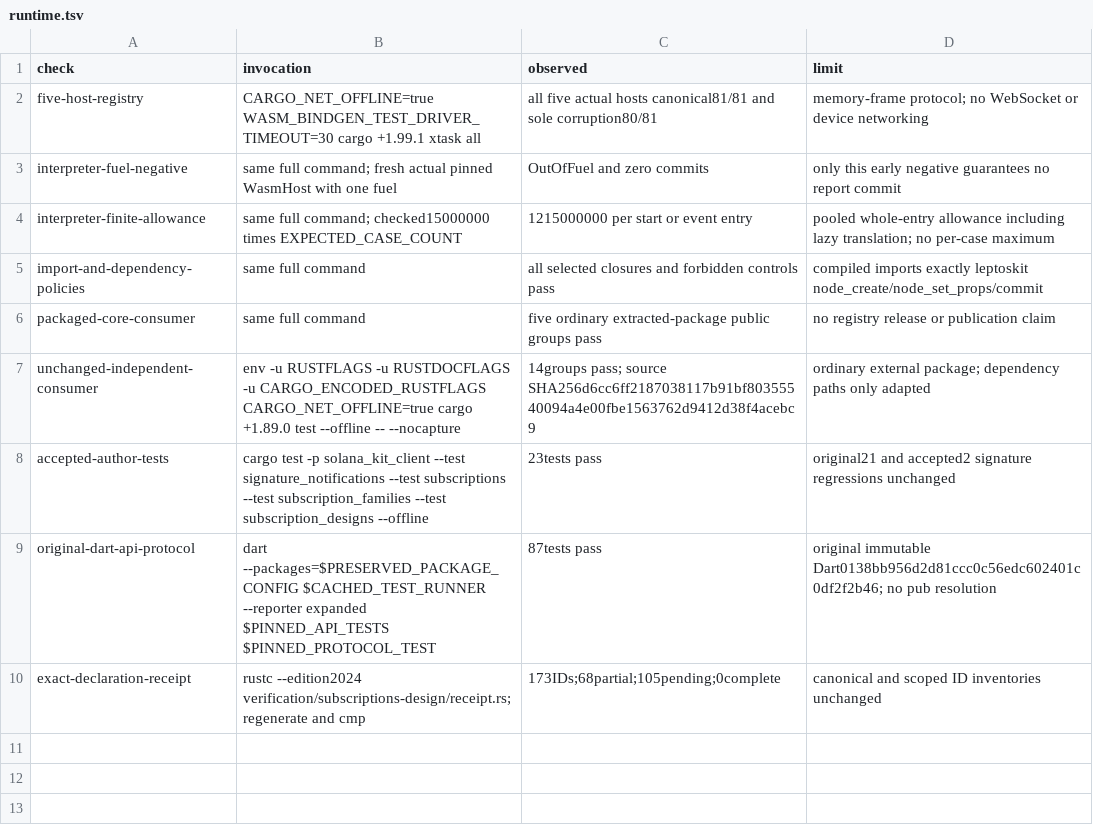
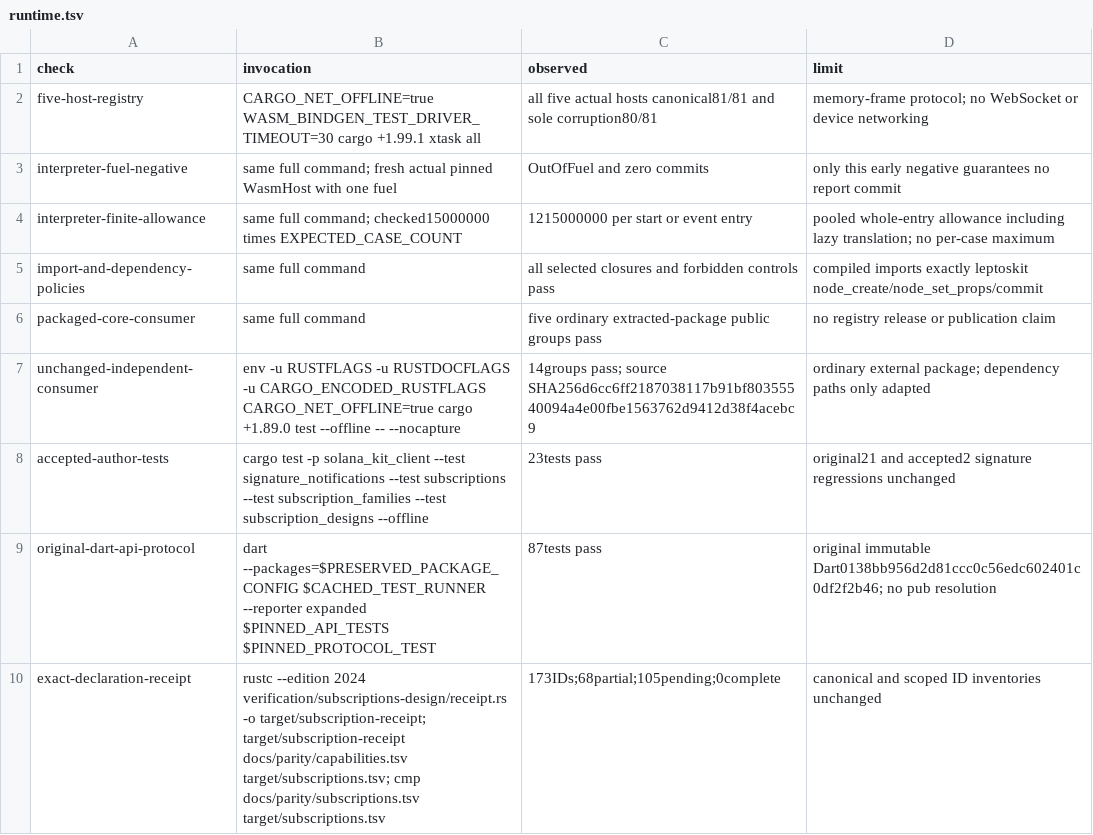
Before and after one commit to pina-rs/solana_kit, a TSV file: verification/subscriptions-design/runtime.tsv, drawn as a sheet.

Commit message:
docs(subscriptions): spell receipt regeneration command

```diff
--- a/verification/subscriptions-design/runtime.tsv
+++ b/verification/subscriptions-design/runtime.tsv
@@ -9,2 +9,2 @@ accepted-author-tests	cargo test -p solana_kit_client --test signature_notificat
 original-dart-api-protocol	dart --packages=$PRESERVED_PACKAGE_CONFIG $CACHED_TEST_RUNNER --reporter expanded $PINNED_API_TESTS $PINNED_PROTOCOL_TEST	87tests pass	original immutable Dart0138bb956d2d81ccc0c56edc602401c0df2f2b46; no pub resolution
-exact-declaration-receipt	rustc --edition2024 verification/subscriptions-design/receipt.rs; regenerate and cmp	173IDs;68partial;105pending;0complete	canonical and scoped ID inventories unchanged
+exact-declaration-receipt	rustc --edition 2024 verification/subscriptions-design/receipt.rs -o target/subscription-receipt; target/subscription-receipt docs/parity/capabilities.tsv target/subscriptions.tsv; cmp docs/parity/subscriptions.tsv target/subscriptions.tsv	173IDs;68partial;105pending;0complete	canonical and scoped ID inventories unchanged
```
